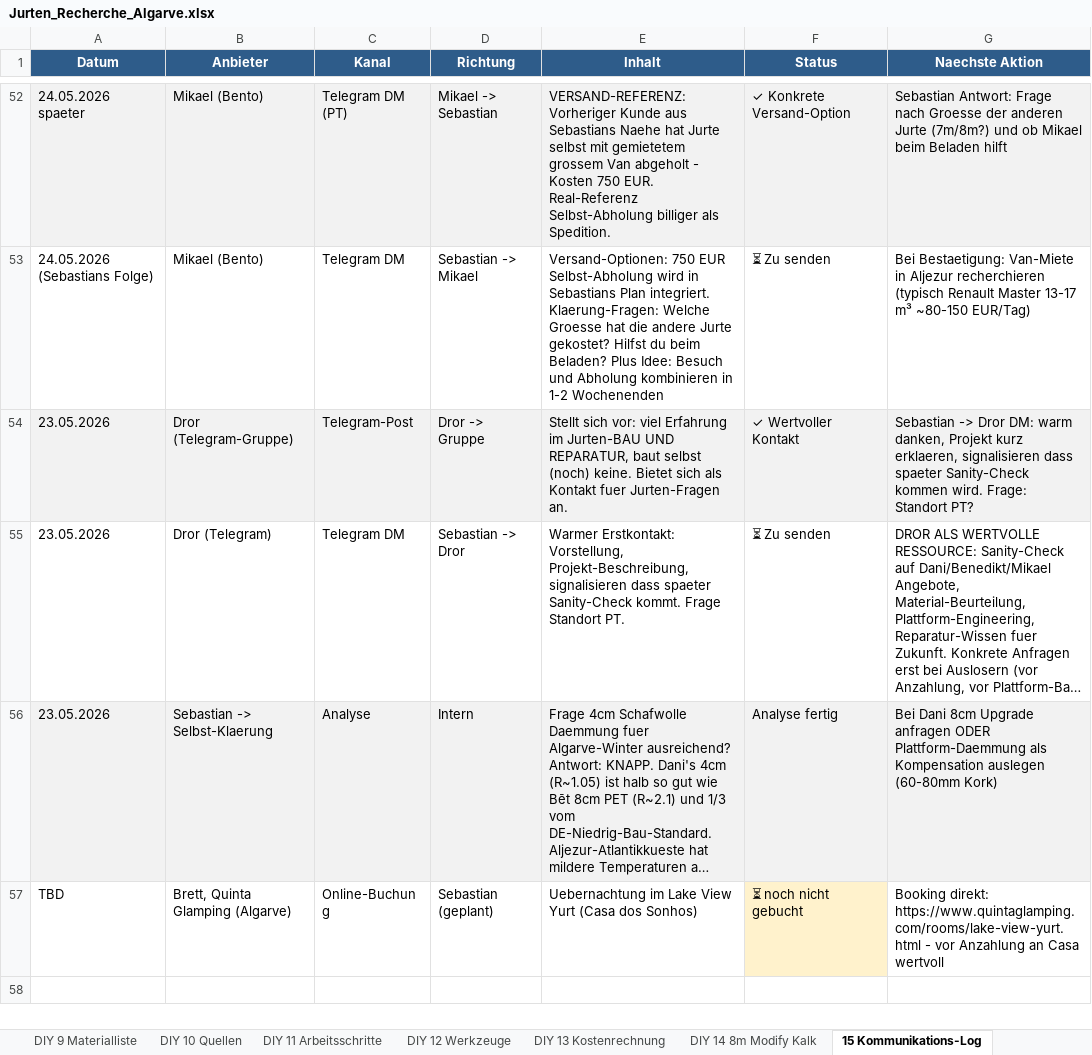
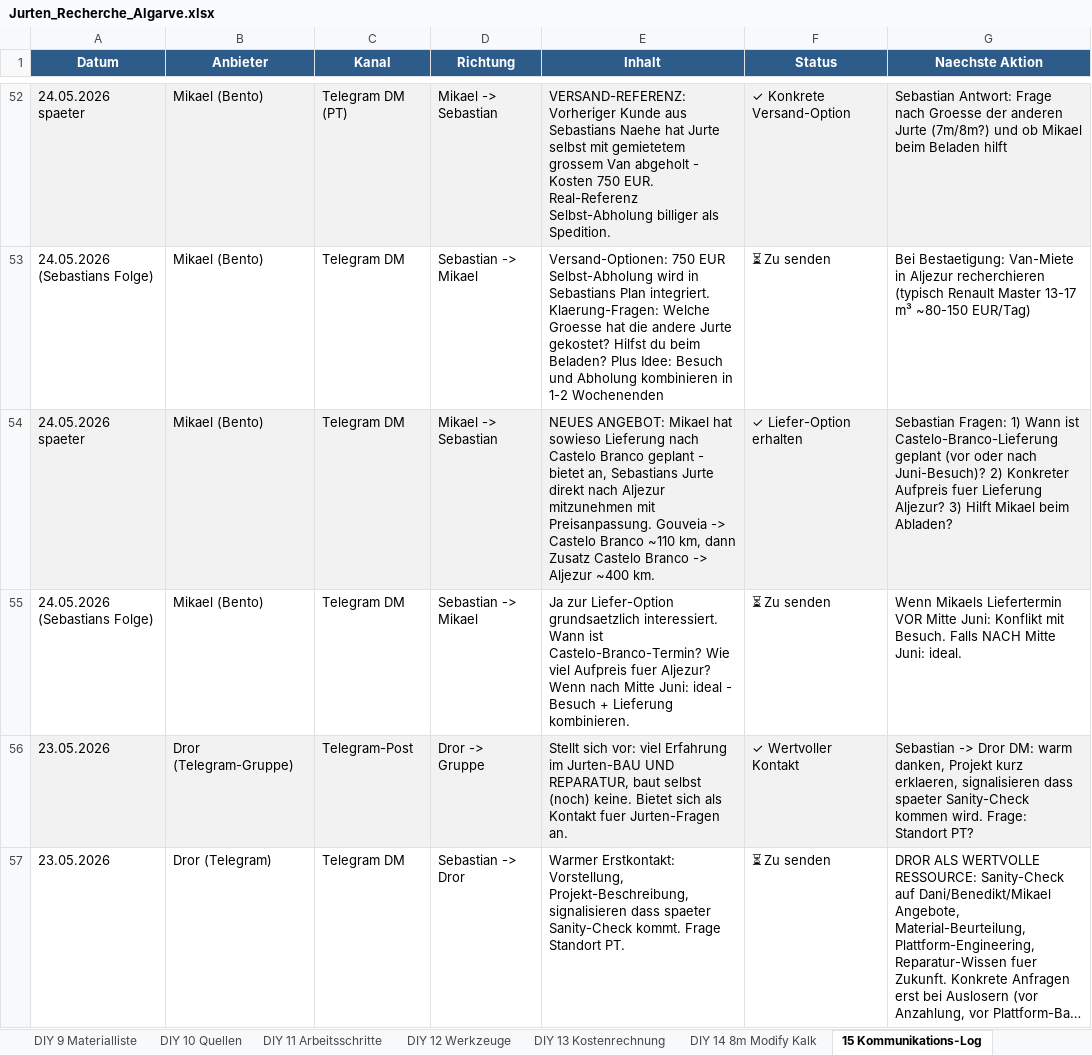
Before and after one commit to SynerGrow/Jurte, an Excel workbook: Jurten_Recherche_Algarve.xlsx, sheet 15 Kommunikations-Log, drawn as a sheet; only a part is shown, gaps mark what is left out; the shorter side is filled out with more unchanged rows; long unchanged cells end in …; values as stored, in another font and other column widths than the file's, no borders; the diff names each change by its address in the sheet, - before the commit and + after, or states it on an @@ line.

```diff
--- a/Jurten_Recherche_Algarve.xlsx (sheet 15 Kommunikations-Log)
+++ b/Jurten_Recherche_Algarve.xlsx (sheet 15 Kommunikations-Log)
+row 54: 24.05.2026 spaeter | Mikael (Bento) | Telegram DM | Mikael -> Sebastian | NEUES ANGEBOT: Mikael hat sowieso Lieferung nach Castelo Branco geplant - bietet an, Sebastians Jurte direkt nach Aljezur mitzunehmen mit Preisanpassung. Gouveia -> Castelo Branco ~110 km, dann Zusatz Castelo Branco -> Aljezur ~400 km. | ✓ Liefer-Option erhalten | Sebastian Fragen: 1) Wann ist Castelo-Branco-Lieferung geplant (vor oder nach Juni-Besuch)? 2) Konkreter Aufpreis fuer Lieferung Aljezur? 3) Hilft Mikael beim Abladen?
+row 55: 24.05.2026 (Sebastians Folge) | Mikael (Bento) | Telegram DM | Sebastian -> Mikael | Ja zur Liefer-Option grundsaetzlich interessiert. Wann ist Castelo-Branco-Termin? Wie viel Aufpreis fuer Aljezur? Wenn nach Mitte Juni: ideal - Besuch + Lieferung kombinieren. | ⏳ Zu senden | Wenn Mikaels Liefertermin VOR Mitte Juni: Konflikt mit Besuch. Falls NACH Mitte Juni: ideal.
```
Also changed, not shown: 1 other file.
